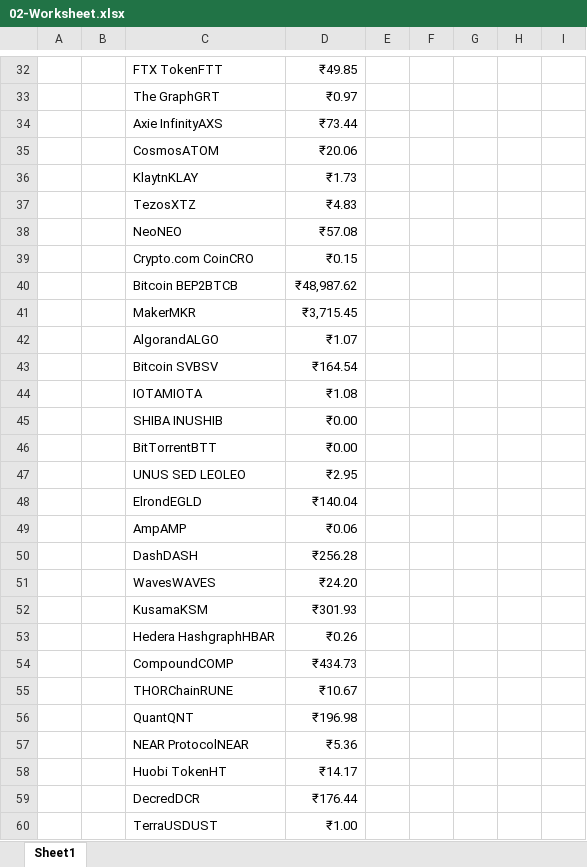
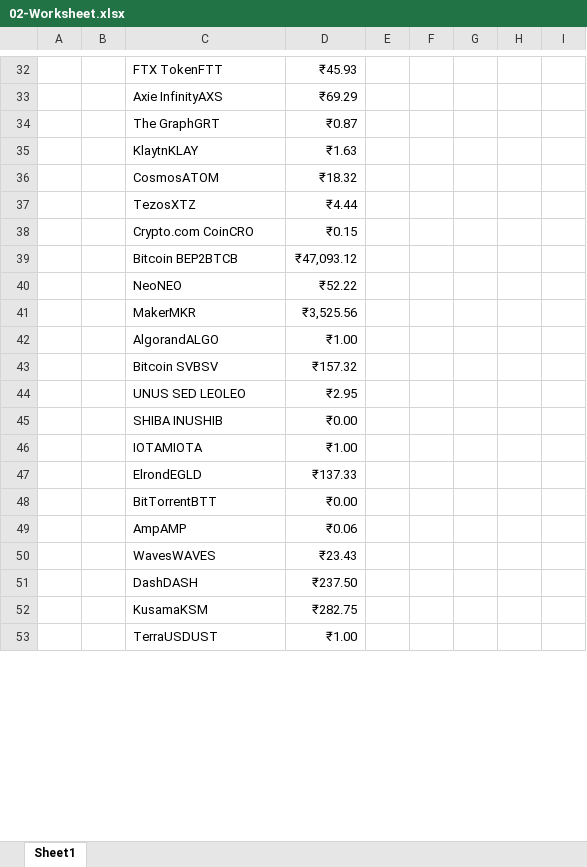
Before and after one commit to MIETDevelopers/160-IshavVerma-RPA, an Excel workbook: Data_Scraping/02-Worksheet.xlsx, sheet Sheet1, drawn as a sheet; only a part is shown, gaps mark what is left out; values as stored, in another font and other column widths than the file's, no borders; removed rows and columns are numbered as before the commit, all else as after; the diff covers the shown part only; the diff names each change by its address in the sheet, - before the commit and + after, or states it on an @@ line.

```diff
--- a/Data_Scraping/02-Worksheet.xlsx (sheet Sheet1)
+++ b/Data_Scraping/02-Worksheet.xlsx (sheet Sheet1)
-D32: ₹49.85
+D32: ₹45.93
+row 33:  |  | Axie InfinityAXS | ₹69.29
-D34: ₹0.97
+D34: ₹0.87
-row 34:  |  | Axie InfinityAXS | ₹73.44
-row 35:  |  | CosmosATOM | ₹20.06
-D35: ₹1.73
+D35: ₹1.63
+row 36:  |  | CosmosATOM | ₹18.32
-D37: ₹4.83
+D37: ₹4.44
-row 38:  |  | NeoNEO | ₹57.08
-D39: ₹48,987.62
+D39: ₹47,093.12
+row 40:  |  | NeoNEO | ₹52.22
-D41: ₹3,715.45
+D41: ₹3,525.56
-D42: ₹1.07
+D42: ₹1.00
-D43: ₹164.54
+D43: ₹157.32
-row 44:  |  | IOTAMIOTA | ₹1.08
@@ row 47 moved to row 44: UNUS SED LEOLEO @@
+row 46:  |  | IOTAMIOTA | ₹1.00
+row 47:  |  | ElrondEGLD | ₹137.33
-row 48:  |  | ElrondEGLD | ₹140.04
-row 50:  |  | DashDASH | ₹256.28
-D50: ₹24.20
+D50: ₹23.43
+row 51:  |  | DashDASH | ₹237.50
-D52: ₹301.93
+D52: ₹282.75
-row 53:  |  | Hedera HashgraphHBAR | ₹0.26
-row 54:  |  | CompoundCOMP | ₹434.73
-row 55:  |  | THORChainRUNE | ₹10.67
-row 56:  |  | QuantQNT | ₹196.98
-row 57:  |  | NEAR ProtocolNEAR | ₹5.36
-row 58:  |  | Huobi TokenHT | ₹14.17
-row 59:  |  | DecredDCR | ₹176.44
```
Also changed, not shown: 32 added rows, 25 removed rows, 2 moved rows and 94 edited cells elsewhere in this sheet, 18 other files.
